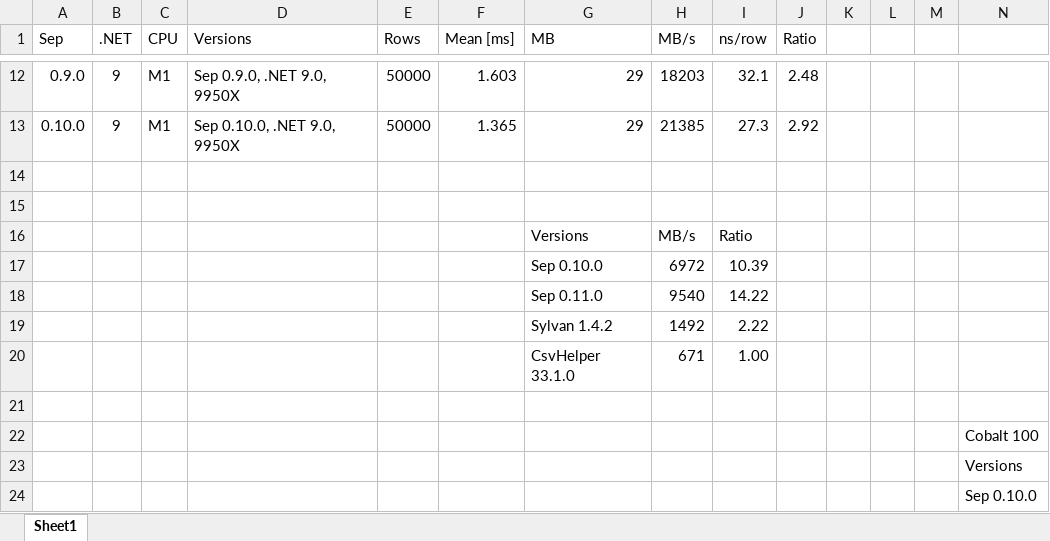
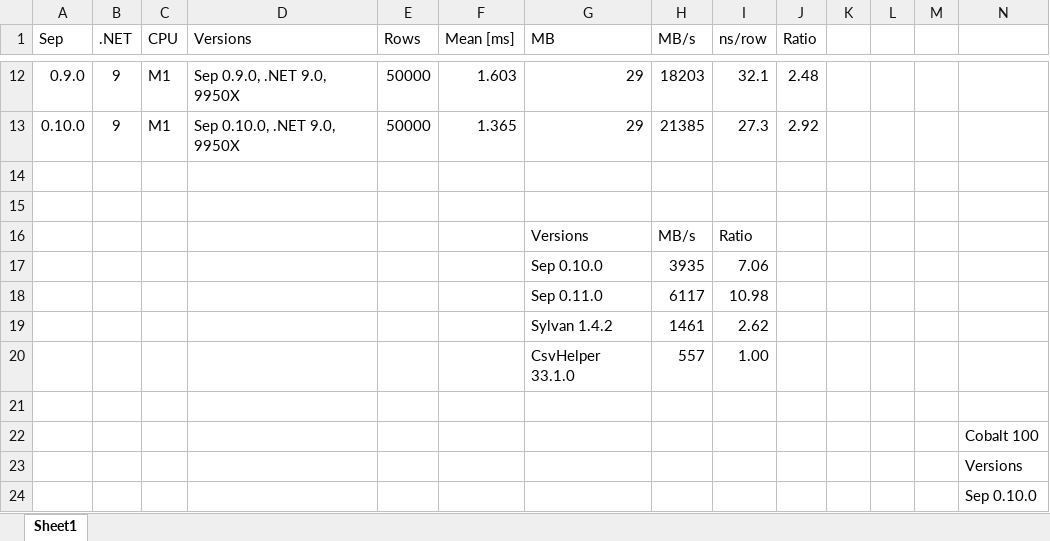
Before and after one commit to nietras/nietras.github.io, an Excel workbook: images/2025-06-sep-0.11.0/sep-perf-0.11.0-apple-m1.xlsx, sheet Sheet1, drawn as a sheet; only a part is shown, gaps mark what is left out; values as stored, in another font and other column widths than the file's, no borders; charts and pictures not drawn; removed rows and columns are numbered as before the commit, all else as after; rows hold the shown columns only; the diff names each change by its address in the sheet, - before the commit and + after, or states it on an @@ line.

```diff
--- a/images/2025-06-sep-0.11.0/sep-perf-0.11.0-apple-m1.xlsx (sheet Sheet1)
+++ b/images/2025-06-sep-0.11.0/sep-perf-0.11.0-apple-m1.xlsx (sheet Sheet1)
-row 17:  |  |  |  |  |  | Sep 0.10.0 | 6972 | 10.39
-row 18:  |  |  |  |  |  | Sep 0.11.0 | 9540 | 14.22
-row 19:  |  |  |  |  |  | Sylvan 1.4.2 | 1492 | 2.22
+row 17:  |  |  |  |  |  | Sep 0.10.0 | 3935 | 7.06
+row 18:  |  |  |  |  |  | Sep 0.11.0 | 6117 | 10.98
+row 19:  |  |  |  |  |  | Sylvan 1.4.2 | 1461 | 2.62
-H20 (MB/s): 671
+H20 (MB/s): 557
```
Also changed, not shown: charts or pictures, 1 other file.
